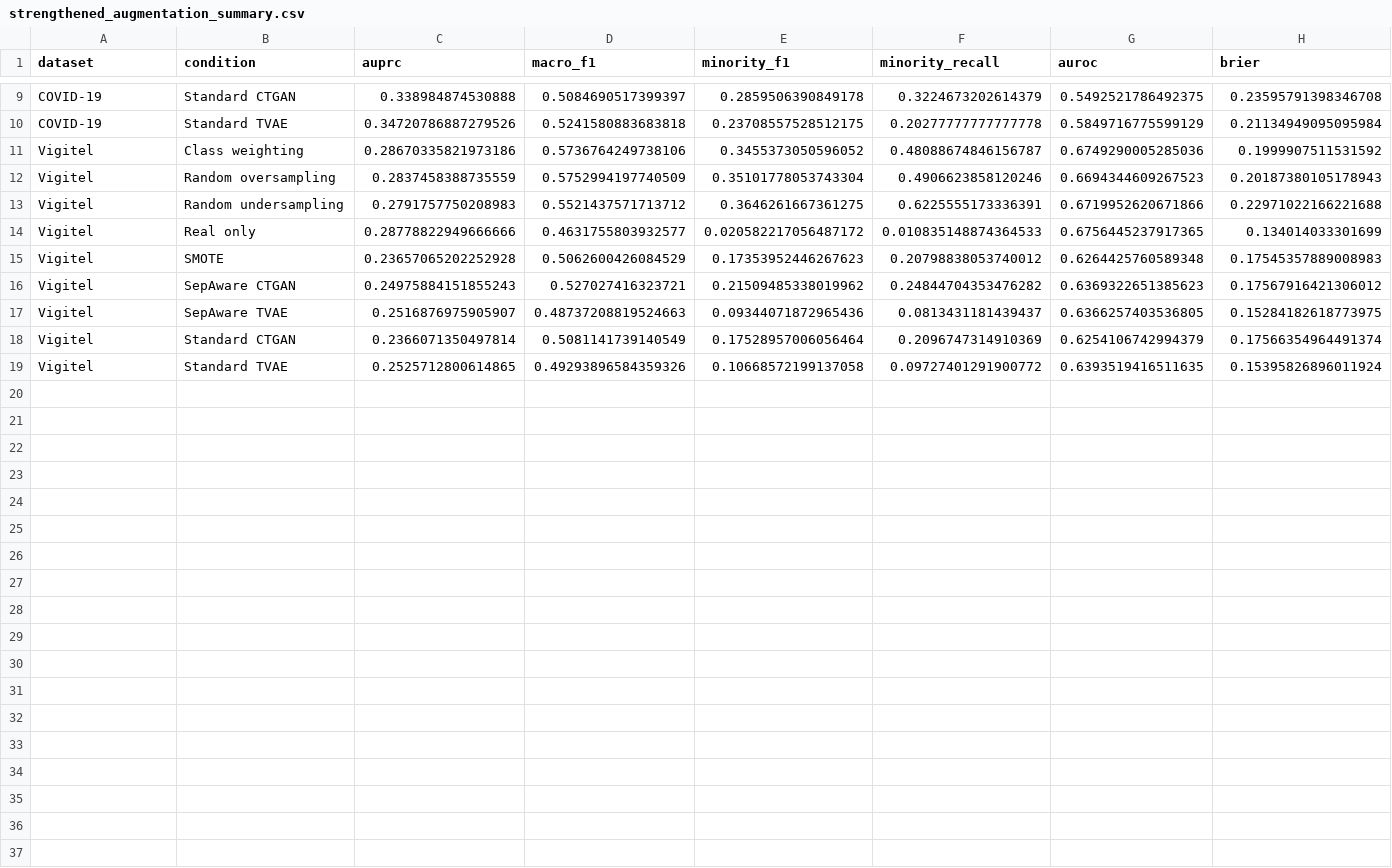
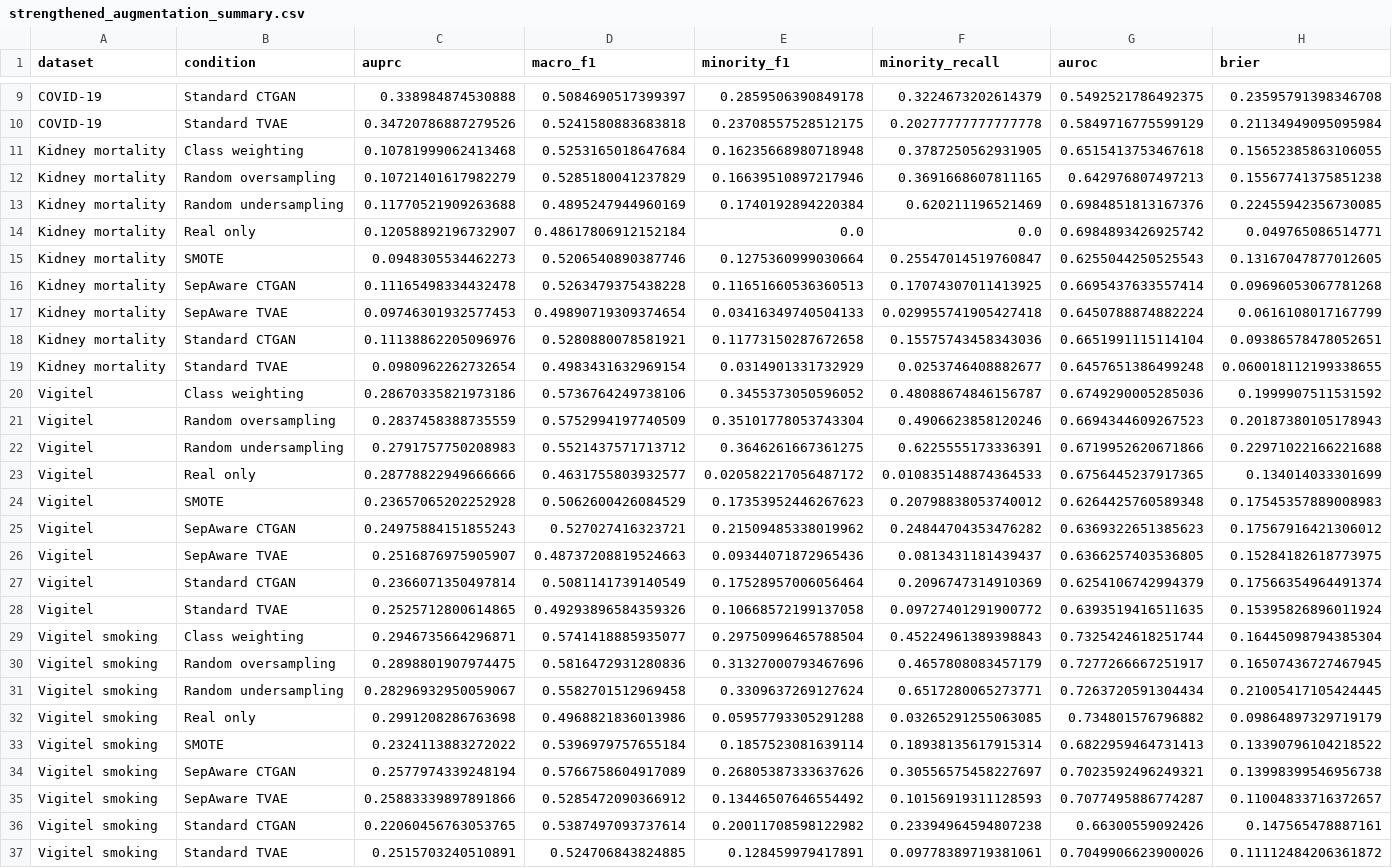
Before and after one commit to toyinjoy/Medical-Journal-Paper, a CSV file: tables/strengthened_augmentation_summary.csv, drawn as a sheet; only a part is shown, gaps mark what is left out; the diff names each change by its address in the sheet, - before the commit and + after, or states it on an @@ line.

Commit message:
Add smoking and kidney mortality validation

```diff
--- a/tables/strengthened_augmentation_summary.csv
+++ b/tables/strengthened_augmentation_summary.csv
+row 11: Kidney mortality | Class weighting | 0.10781999062413468 | 0.5253165018647684 | 0.16235668980718948 | 0.3787250562931905 | 0.6515413753467618 | 0.15652385863106055
+row 12: Kidney mortality | Random oversampling | 0.10721401617982279 | 0.5285180041237829 | 0.16639510897217946 | 0.3691668607811165 | 0.642976807497213 | 0.15567741375851238
+row 13: Kidney mortality | Random undersampling | 0.11770521909263688 | 0.4895247944960169 | 0.1740192894220384 | 0.620211196521469 | 0.6984851813167376 | 0.22455942356730085
+row 14: Kidney mortality | Real only | 0.12058892196732907 | 0.48617806912152184 | 0.0 | 0.0 | 0.6984893426925742 | 0.049765086514771
+row 15: Kidney mortality | SMOTE | 0.0948305534462273 | 0.5206540890387746 | 0.1275360999030664 | 0.25547014519760847 | 0.6255044250525543 | 0.13167047877012605
+row 16: Kidney mortality | SepAware CTGAN | 0.11165498334432478 | 0.5263479375438228 | 0.11651660536360513 | 0.17074307011413925 | 0.6695437633557414 | 0.09696053067781268
+row 17: Kidney mortality | SepAware TVAE | 0.09746301932577453 | 0.49890719309374654 | 0.03416349740504133 | 0.029955741905427418 | 0.6450788874882224 | 0.0616108017167799
+row 18: Kidney mortality | Standard CTGAN | 0.11138862205096976 | 0.5280880078581921 | 0.11773150287672658 | 0.15575743458343036 | 0.6651991115114104 | 0.09386578478052651
+row 19: Kidney mortality | Standard TVAE | 0.0980962262732654 | 0.4983431632969154 | 0.0314901331732929 | 0.0253746408882677 | 0.6457651386499248 | 0.060018112199338655
+row 29: Vigitel smoking | Class weighting | 0.2946735664296871 | 0.5741418885935077 | 0.29750996465788504 | 0.45224961389398843 | 0.7325424618251744 | 0.16445098794385304
+row 30: Vigitel smoking | Random oversampling | 0.2898801907974475 | 0.5816472931280836 | 0.31327000793467696 | 0.4657808083457179 | 0.7277266667251917 | 0.16507436727467945
+row 31: Vigitel smoking | Random undersampling | 0.28296932950059067 | 0.5582701512969458 | 0.3309637269127624 | 0.6517280065273771 | 0.7263720591304434 | 0.21005417105424445
+row 32: Vigitel smoking | Real only | 0.2991208286763698 | 0.4968821836013986 | 0.05957793305291288 | 0.03265291255063085 | 0.734801576796882 | 0.09864897329719179
+row 33: Vigitel smoking | SMOTE | 0.2324113883272022 | 0.5396979757655184 | 0.1857523081639114 | 0.18938135617915314 | 0.6822959464731413 | 0.13390796104218522
+row 34: Vigitel smoking | SepAware CTGAN | 0.2577974339248194 | 0.5766758604917089 | 0.26805387333637626 | 0.30556575458227697 | 0.7023592496249321 | 0.13998399546956738
+row 35: Vigitel smoking | SepAware TVAE | 0.25883339897891866 | 0.5285472090366912 | 0.13446507646554492 | 0.10156919311128593 | 0.7077495886774287 | 0.11004833716372657
+row 36: Vigitel smoking | Standard CTGAN | 0.22060456763053765 | 0.5387497093737614 | 0.20011708598122982 | 0.23394964594807238 | 0.66300559092426 | 0.147565478887161
+row 37: Vigitel smoking | Standard TVAE | 0.2515703240510891 | 0.524706843824885 | 0.128459979417891 | 0.09778389719381061 | 0.7049906623900026 | 0.11112484206361872
```
Also changed, not shown: tables/paired_sepaware_generator_differences.csv, tables/synthetic_diagnostics_summary.csv, 23 other files.
